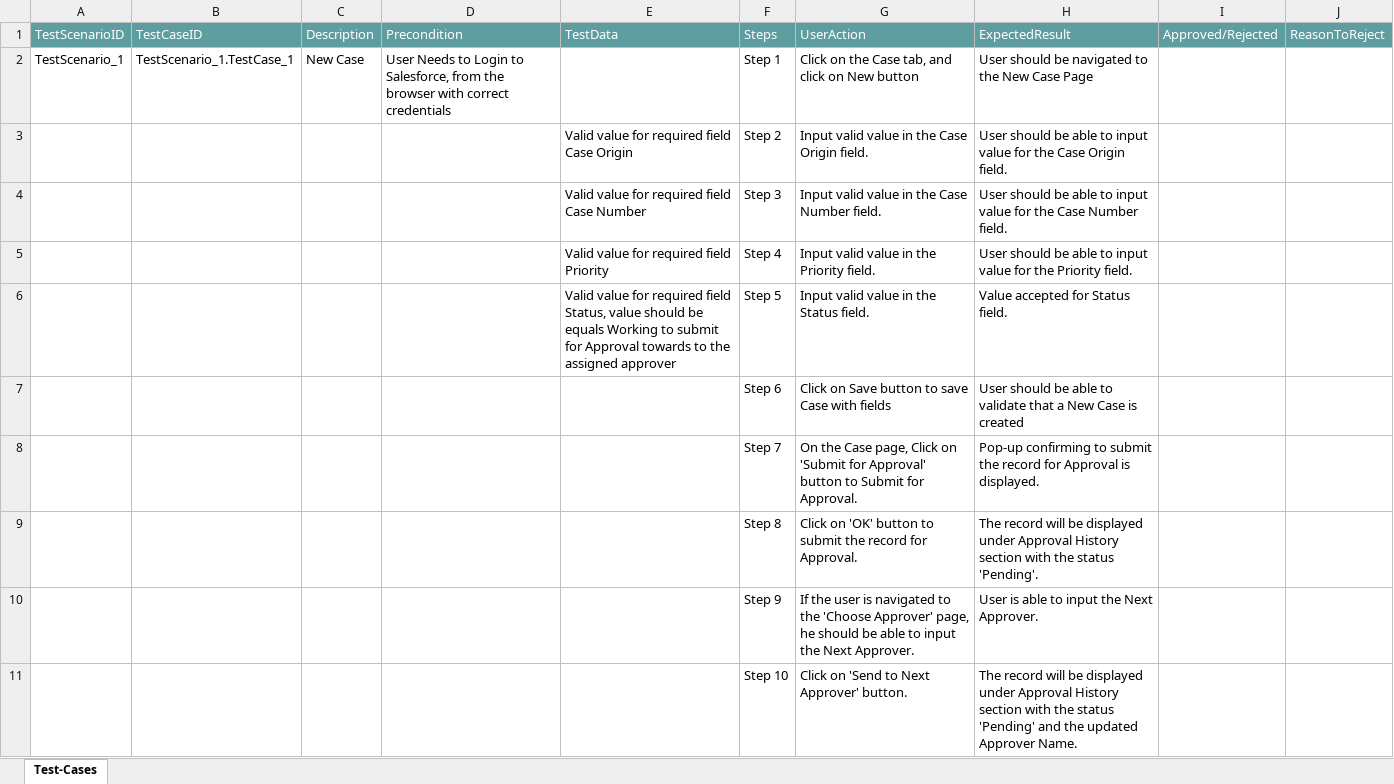
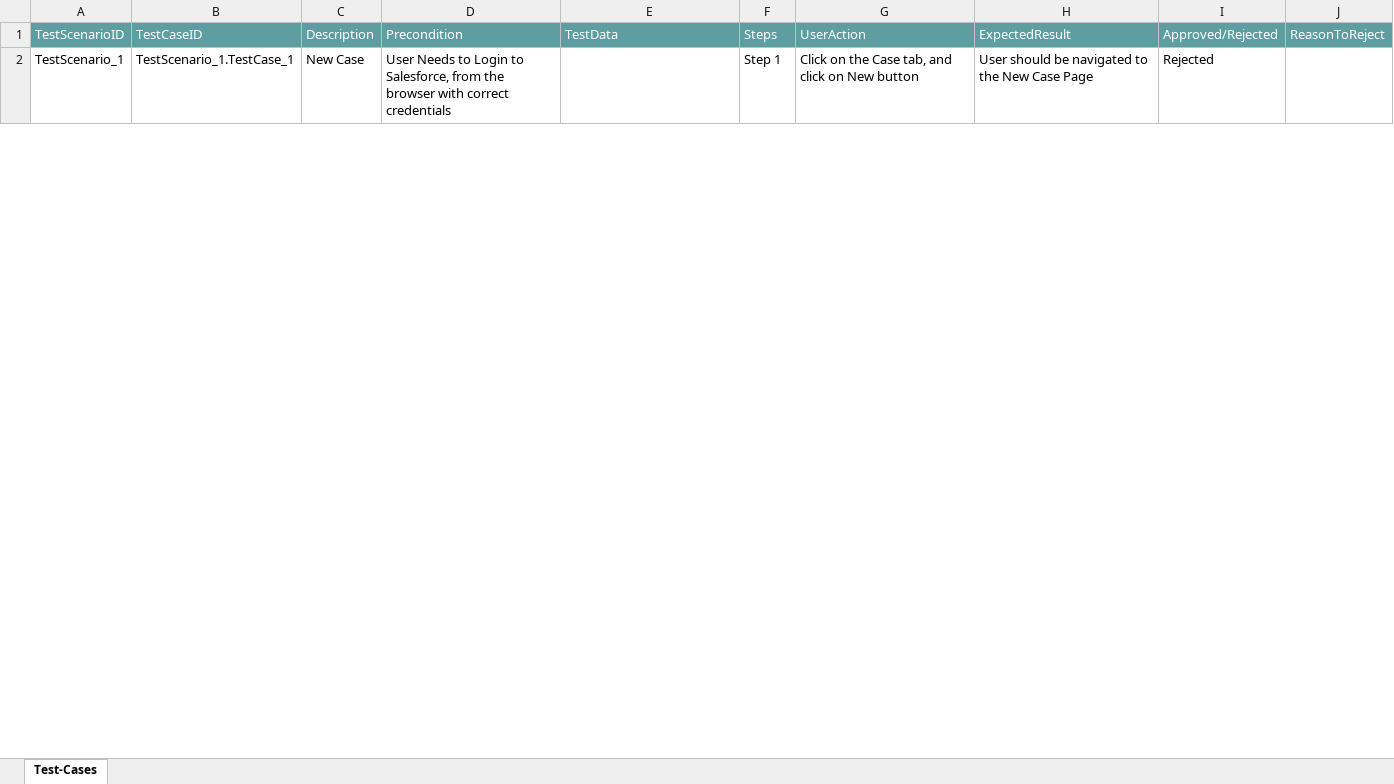
Before and after one commit to ShaikMohamedIrfan/TestDelete, an Excel workbook: case.xlsx, sheet Test-Cases, drawn as a sheet; only a part is shown; values as stored, in another font and other column widths than the file's, no borders; table styles not drawn; the diff covers the shown part only; the diff names each change by its address in the sheet, - before the commit and + after, or states it on an @@ line.

Commit message:
Add files via upload

```diff
--- a/case.xlsx (sheet Test-Cases)
+++ b/case.xlsx (sheet Test-Cases)
-I2: (empty)
+I2: Rejected
@@ row 3 hidden:  |  |  |  | Valid value for required field Case Origin | Step 2 | Input valid value in the Case Origin field. | User should be able to input value for the Case Origin field. @@
@@ row 4 hidden:  |  |  |  | Valid value for required field Case Number | Step 3 | Input valid value in the Case Number field. | User should be able to input value for the Case Number field. @@
@@ row 5 hidden:  |  |  |  | Valid value for required field Priority | Step 4 | Input valid value in the Priority field. | User should be able to input value for the Priority field. @@
@@ row 6 hidden:  |  |  |  | Valid value for required field Status, value should be equals Working to submit for Approval towards to the assigned approver | Step 5 | Input valid value in the Status field. | Value accepted for Status field. @@
@@ row 7 hidden:  |  |  |  |  | Step 6 | Click on Save button to save Case with fields | User should be able to validate that a New Case is created @@
@@ row 8 hidden:  |  |  |  |  | Step 7 | On the Case page, Click on 'Submit for Approval' button to Submit for Approval. | Pop-up confirming to submit the record for Approval is displayed. @@
@@ row 9 hidden:  |  |  |  |  | Step 8 | Click on 'OK' button to submit the record for Approval. | The record will be displayed under Approval History section with the status 'Pending'. @@
@@ row 10 hidden:  |  |  |  |  | Step 9 | If the user is navigated to the 'Choose Approver' page, he should be able to input the Next Approver. | User is able to input the Next Approver. @@
@@ row 11 hidden:  |  |  |  |  | Step 10 | Click on 'Send to Next Approver' button. | The record will be displayed under Approval History section with the status 'Pending' and the updated Approver Name. @@
```
Also changed, not shown: 29 hidden or unhidden rows and 6 edited cells elsewhere in this sheet.
